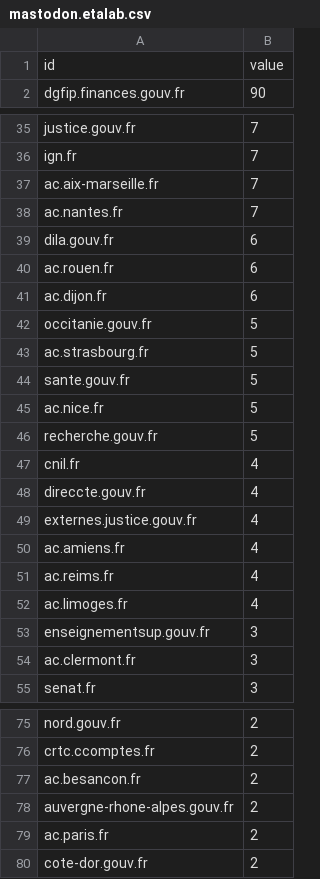
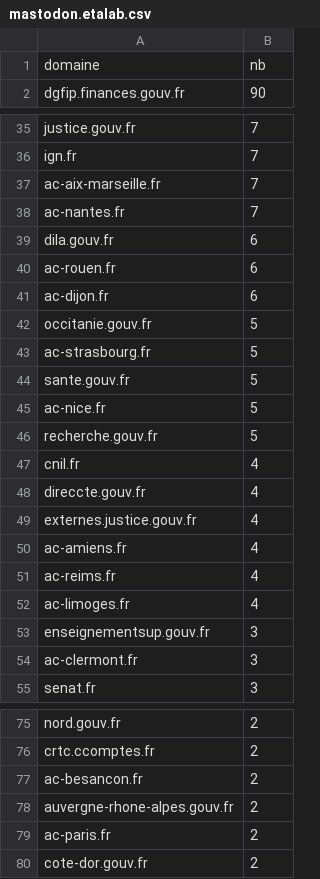
Before and after one commit to sycom/dataviz, a CSV file: mastalab/data/mastodon.etalab.csv, drawn as a sheet; only a part is shown, gaps mark what is left out; the diff covers the shown part only.

```diff
--- a/mastalab/data/mastodon.etalab.csv
+++ b/mastalab/data/mastodon.etalab.csv
@@ -1,2 +1,2 @@
-id,value
+domaine,nb
 dgfip.finances.gouv.fr,90
@@ -36,11 +36,11 @@ justice.gouv.fr,7
 ign.fr,7
-ac.aix-marseille.fr,7
-ac.nantes.fr,7
+ac-aix-marseille.fr,7
+ac-nantes.fr,7
 dila.gouv.fr,6
-ac.rouen.fr,6
-ac.dijon.fr,6
+ac-rouen.fr,6
+ac-dijon.fr,6
 occitanie.gouv.fr,5
-ac.strasbourg.fr,5
+ac-strasbourg.fr,5
 sante.gouv.fr,5
-ac.nice.fr,5
+ac-nice.fr,5
 recherche.gouv.fr,5
@@ -49,7 +49,7 @@ direccte.gouv.fr,4
 externes.justice.gouv.fr,4
-ac.amiens.fr,4
-ac.reims.fr,4
-ac.limoges.fr,4
+ac-amiens.fr,4
+ac-reims.fr,4
+ac-limoges.fr,4
 enseignementsup.gouv.fr,3
-ac.clermont.fr,3
+ac-clermont.fr,3
 senat.fr,3
@@ -76,5 +76,5 @@ nord.gouv.fr,2
 crtc.ccomptes.fr,2
-ac.besancon.fr,2
+ac-besancon.fr,2
 auvergne-rhone-alpes.gouv.fr,2
-ac.paris.fr,2
+ac-paris.fr,2
 cote-dor.gouv.fr,2
```
Also changed, not shown: 18 edited cells elsewhere in this file, 12 other files.
